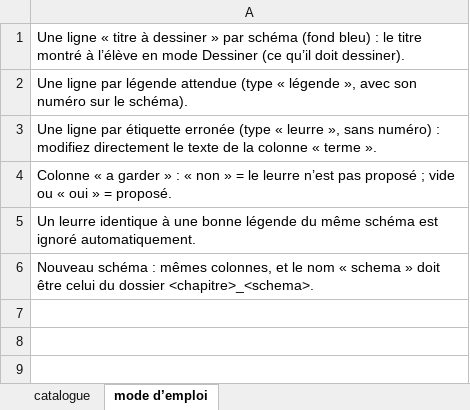
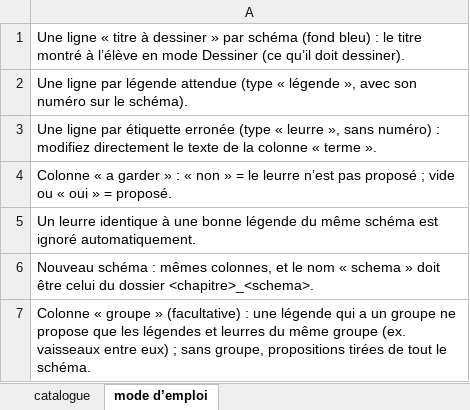
Before and after one commit to svtbordi/flashcards-definition, an Excel workbook: source/schemas/catalogue.xlsx, sheet mode d’emploi, drawn as a sheet; values as stored, in another font and other column widths than the file's, no borders; the diff names each change by its address in the sheet, - before the commit and + after, or states it on an @@ line.

```diff
--- a/source/schemas/catalogue.xlsx (sheet mode d’emploi)
+++ b/source/schemas/catalogue.xlsx (sheet mode d’emploi)
+row 7: Colonne « groupe » (facultative) : une légende qui a un groupe ne propose que les légendes et leurres du même groupe (ex. vaisseaux entre eux) ; sans groupe, propositions tirées de tout le schéma.
```
Also changed, not shown: sheet catalogue, 7 other files.
